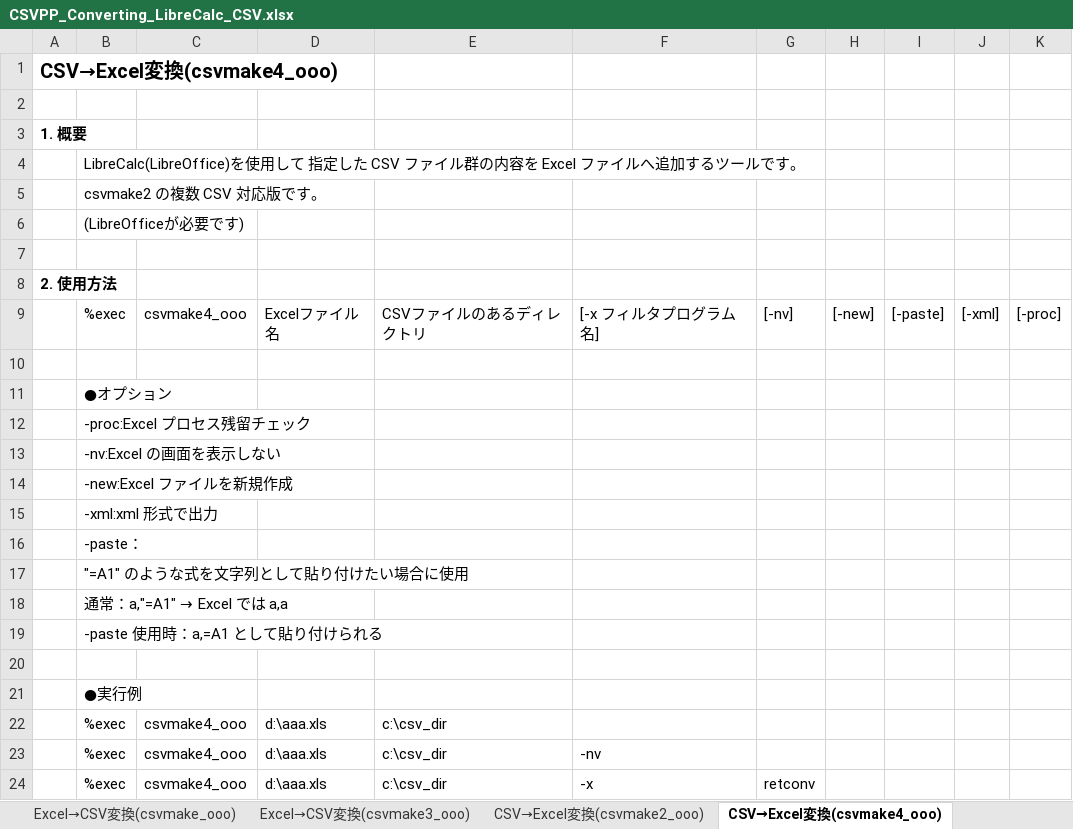
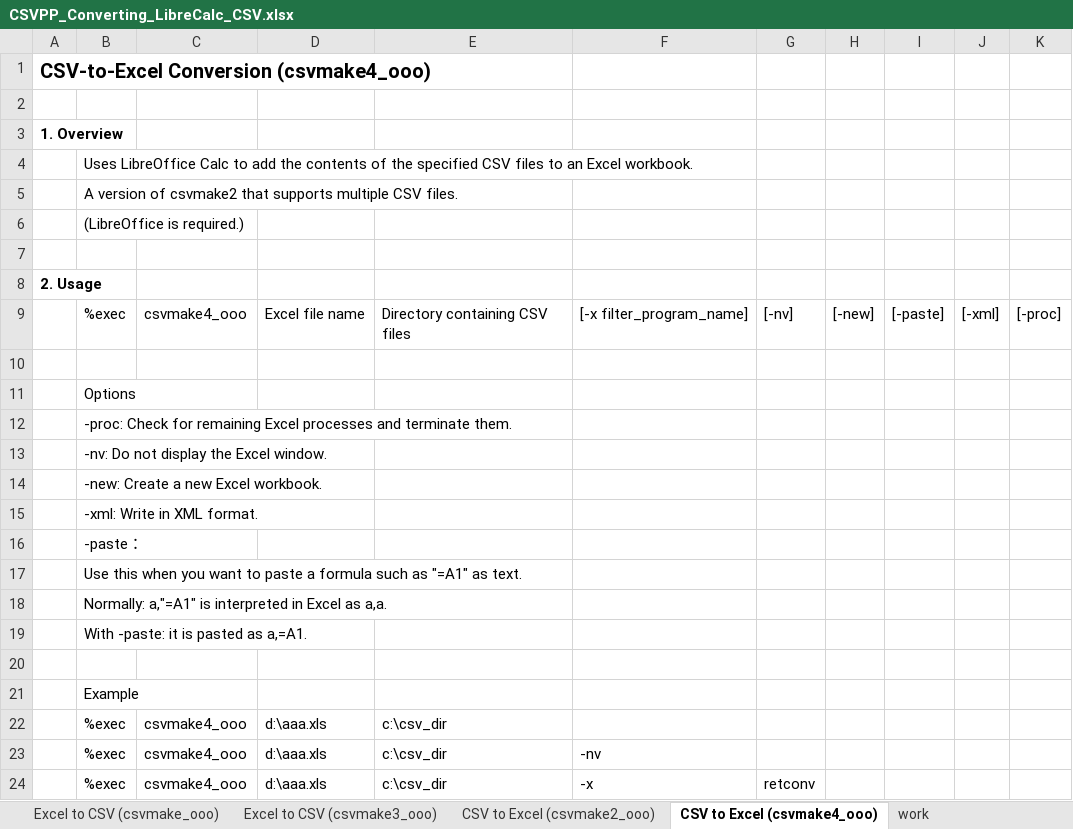
Before and after one commit to sky-seeker99/csvpp, an Excel workbook: collect/manual/CSVPP_Converting_LibreCalc_CSV.xlsx, sheet CSV to Excel (csvmake4_ooo), drawn as a sheet; only a part is shown; values as stored, in another font and other column widths than the file's, no borders; the diff covers the shown part only; the diff names each change by its address in the sheet, - before the commit and + after, or states it on an @@ line.

```diff
--- a/collect/manual/CSVPP_Converting_LibreCalc_CSV.xlsx (sheet CSV to Excel (csvmake4_ooo))
+++ b/collect/manual/CSVPP_Converting_LibreCalc_CSV.xlsx (sheet CSV to Excel (csvmake4_ooo))
-sheet tab: Excel→CSV変換(csvmake_ooo)
+sheet tab: Excel to CSV (csvmake_ooo)
-sheet tab: Excel→CSV変換(csvmake3_ooo)
+sheet tab: Excel to CSV (csvmake3_ooo)
-sheet tab: CSV→Excel変換(csvmake2_ooo)
+sheet tab: CSV to Excel (csvmake2_ooo)
-sheet tab: CSV→Excel変換(csvmake4_ooo)
+sheet tab: CSV to Excel (csvmake4_ooo)
@@ sheet tab unhidden: work @@
-A1: CSV→Excel変換(csvmake4_ooo)
+A1: CSV-to-Excel Conversion (csvmake4_ooo)
-A3: 1. 概要
+A3: 1. Overview
-B4: LibreCalc(LibreOffice)を使用して 指定した CSV ファイル群の内容を Excel ファイルへ追加するツールです。
+B4: Uses LibreOffice Calc to add the contents of the specified CSV files to an Excel workbook.
-B5: csvmake2 の複数 CSV 対応版です。
+B5: A version of csvmake2 that supports multiple CSV files.
-B6: (LibreOfficeが必要です)
+B6: (LibreOffice is required.)
-A8: 2. 使用方法
+A8: 2. Usage
-D9: Excelファイル名
+D9: Excel file name
-E9: CSVファイルのあるディレクトリ
+E9: Directory containing CSV files
-F9: [-x フィルタプログラム名]
+F9: [-x filter_program_name]
-B11: ●オプション
+B11: Options
-B12: -proc:Excel プロセス残留チェック
+B12: -proc: Check for remaining Excel processes and terminate them.
-B13: -nv:Excel の画面を表示しない
+B13: -nv: Do not display the Excel window.
-B14: -new:Excel ファイルを新規作成
+B14: -new: Create a new Excel workbook.
-B15: -xml:xml 形式で出力
+B15: -xml: Write in XML format.
-B17: "=A1" のような式を文字列として貼り付けたい場合に使用
+B17: Use this when you want to paste a formula such as "=A1" as text.
@@ B18: 通常：a,"=A1" → Excel では a,a → Normally: a,"=A1" is interpreted in Excel as a,a. @@
-B19: -paste 使用時：a,=A1 として貼り付けられる
+B19: With -paste: it is pasted as a,=A1.
-B21: ●実行例
+B21: Example
```
Also changed, not shown: 5 edited cells elsewhere in this sheet, sheet Excel to CSV (csvmake_ooo), sheet Excel to CSV (csvmake3_ooo), sheet CSV to Excel (csvmake2_ooo), sheet LibreOffice Calc Setup, sheet Contents, other sheet tabs, charts or pictures, collect/manual/CSVPP_BinaryFile_Processing.xlsx, collect/manual/CSVPP_Converting_Excel_CSV.xlsx, 6 other files.
